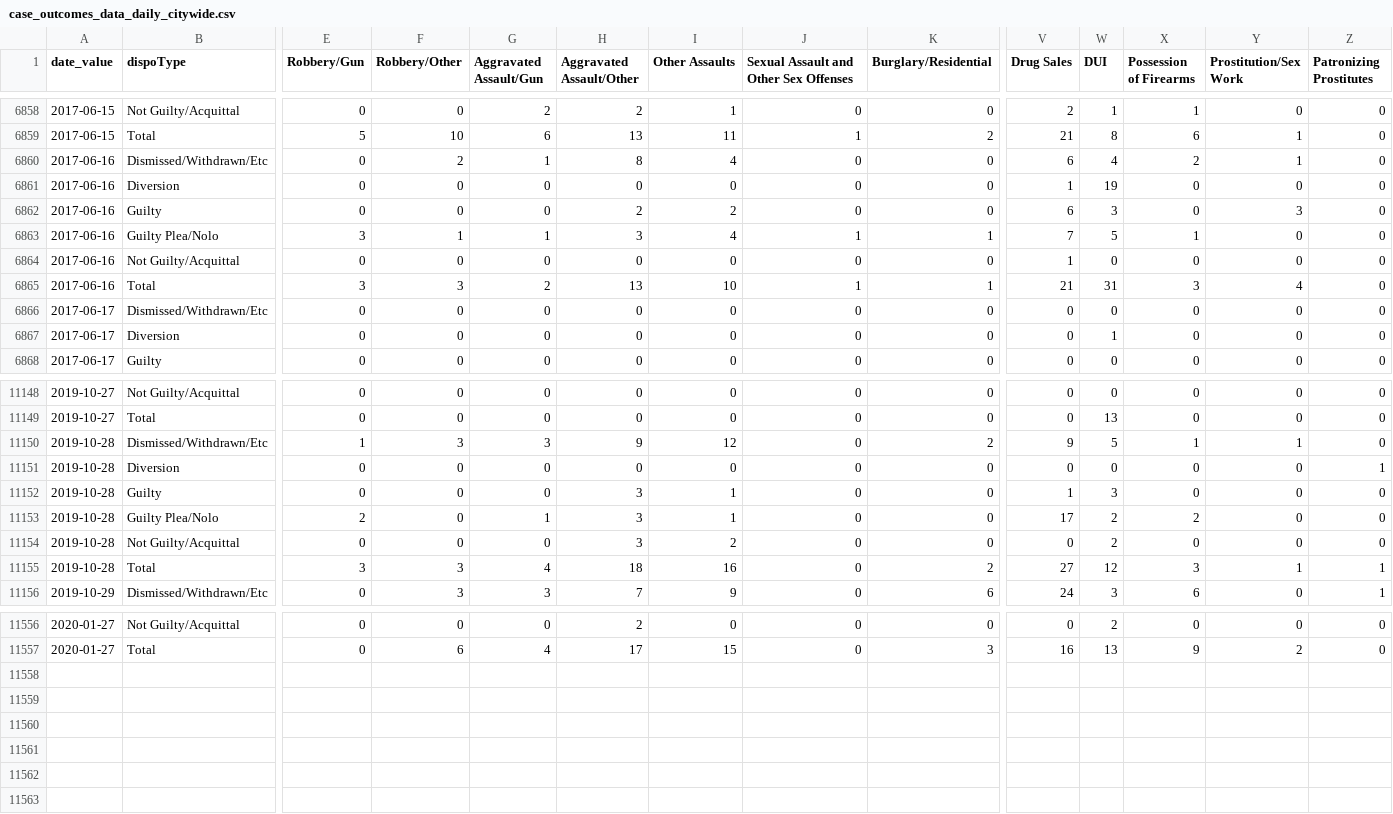
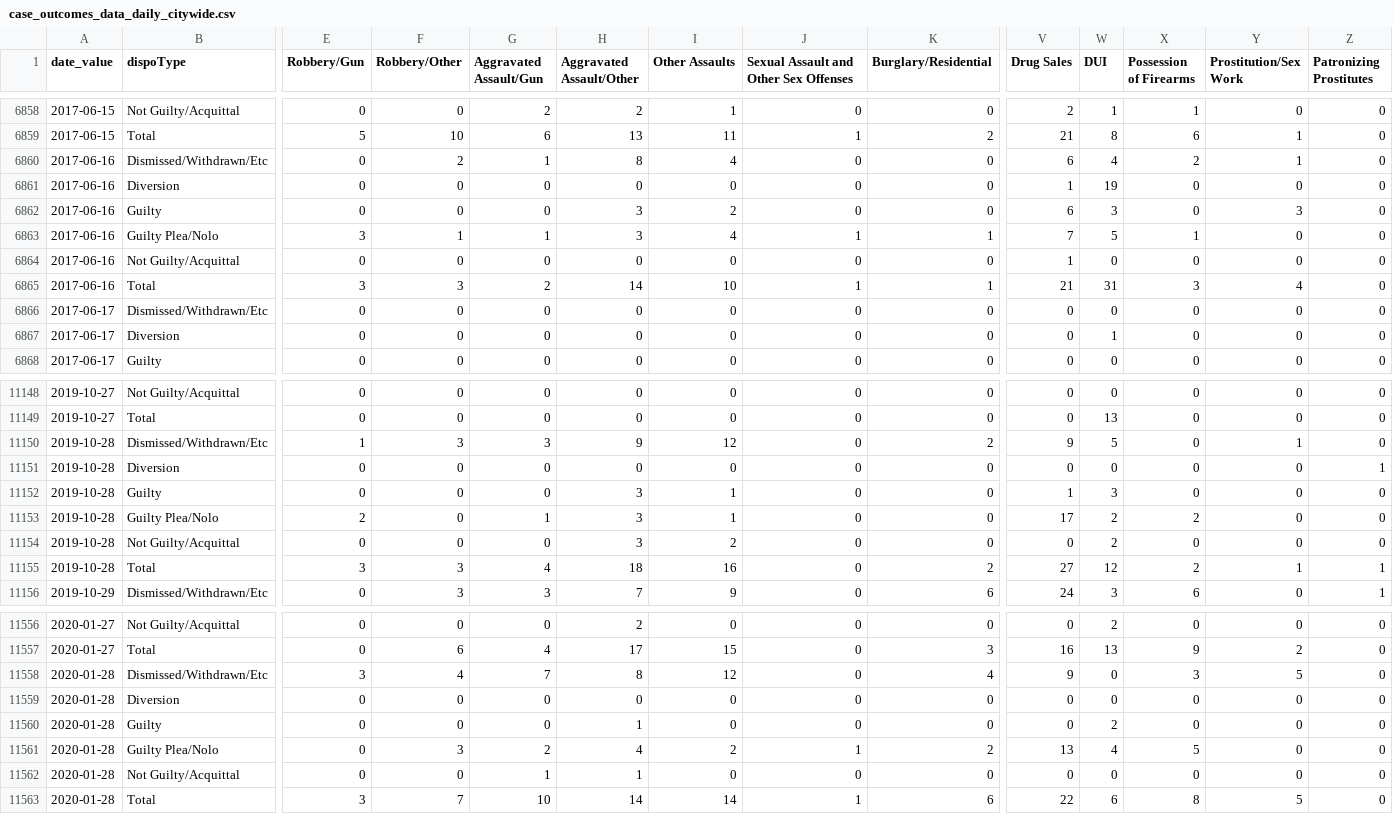
Before and after one commit to PhillyDistrictAttorneysOffice/phillydao-public-data, a CSV file: docs/data/case_outcomes_data_daily_citywide.csv, drawn as a sheet; only a part is shown, gaps mark what is left out; rows hold the shown columns only; the diff names each change by its address in the sheet, - before the commit and + after, or states it on an @@ line.

```diff
--- a/docs/data/case_outcomes_data_daily_citywide.csv
+++ b/docs/data/case_outcomes_data_daily_citywide.csv
-H6862 (Aggravated Assault/Other): 2
+H6862 (Aggravated Assault/Other): 3
-H6865 (Aggravated Assault/Other): 13
+H6865 (Aggravated Assault/Other): 14
-X11150 (Possession of Firearms): 1
+X11150 (Possession of Firearms): 0
-X11155 (Possession of Firearms): 3
+X11155 (Possession of Firearms): 2
+row 11558: 2020-01-28 | Dismissed/Withdrawn/Etc | 3 | 4 | 7 | 8 | 12 | 0 | 4 | 9 | 0 | 3 | 5 | 0
+row 11559: 2020-01-28 | Diversion | 0 | 0 | 0 | 0 | 0 | 0 | 0 | 0 | 0 | 0 | 0 | 0
+row 11560: 2020-01-28 | Guilty | 0 | 0 | 0 | 1 | 0 | 0 | 0 | 0 | 2 | 0 | 0 | 0
+row 11561: 2020-01-28 | Guilty Plea/Nolo | 0 | 3 | 2 | 4 | 2 | 1 | 2 | 13 | 4 | 5 | 0 | 0
+row 11562: 2020-01-28 | Not Guilty/Acquittal | 0 | 0 | 1 | 1 | 0 | 0 | 0 | 0 | 0 | 0 | 0 | 0
+row 11563: 2020-01-28 | Total | 3 | 7 | 10 | 14 | 14 | 1 | 6 | 22 | 6 | 8 | 5 | 0
```
Also changed, not shown: docs/data/arrest_data_daily_citywide.csv, docs/data/charges_data_daily_citywide.csv, 42 other files.
